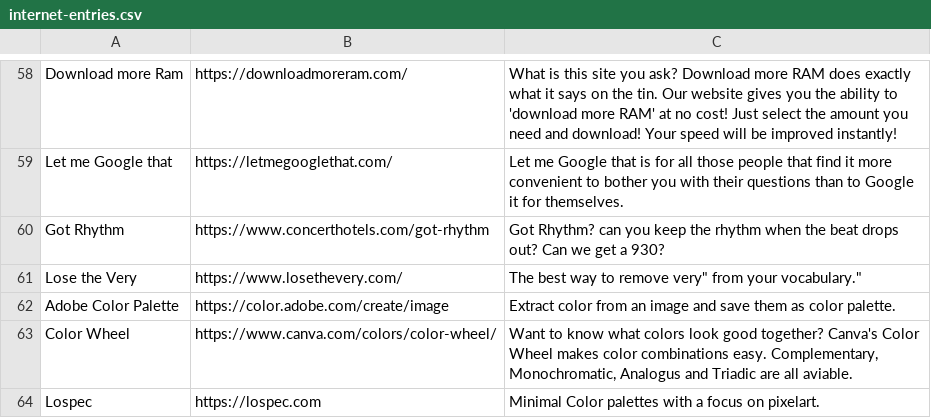
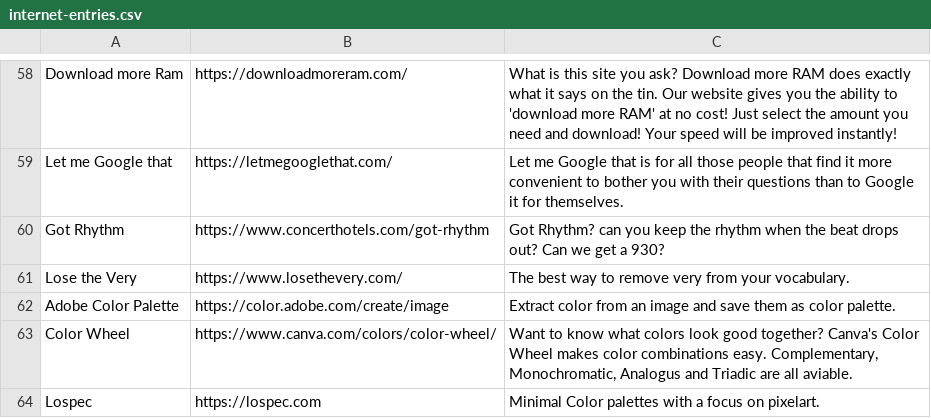
Before and after one commit to levitaes/levitaes-site, a CSV file: csv/internet-entries.csv, drawn as a sheet; only a part is shown, gaps mark what is left out.

Commit message:
read internet entries from csv

```diff
--- a/csv/internet-entries.csv
+++ b/csv/internet-entries.csv
@@ -60,3 +60,3 @@ Let me Google that,https://letmegooglethat.com/,"Let me Google that is for all t
 Got Rhythm,https://www.concerthotels.com/got-rhythm,"Got Rhythm? can you keep the rhythm when the beat drops out? Can we get a 930?"
-Lose the Very,https://www.losethevery.com/,"The best way to remove "very" from your vocabulary."
+Lose the Very,https://www.losethevery.com/,"The best way to remove very from your vocabulary."
 Adobe Color Palette,https://color.adobe.com/create/image,"Extract color from an image and save them as color palette."
```
Also changed, not shown: 1 other file.
